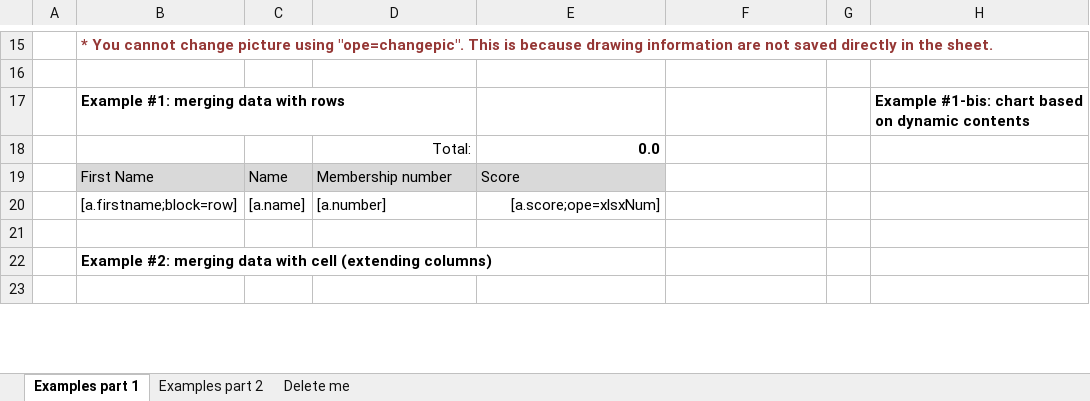
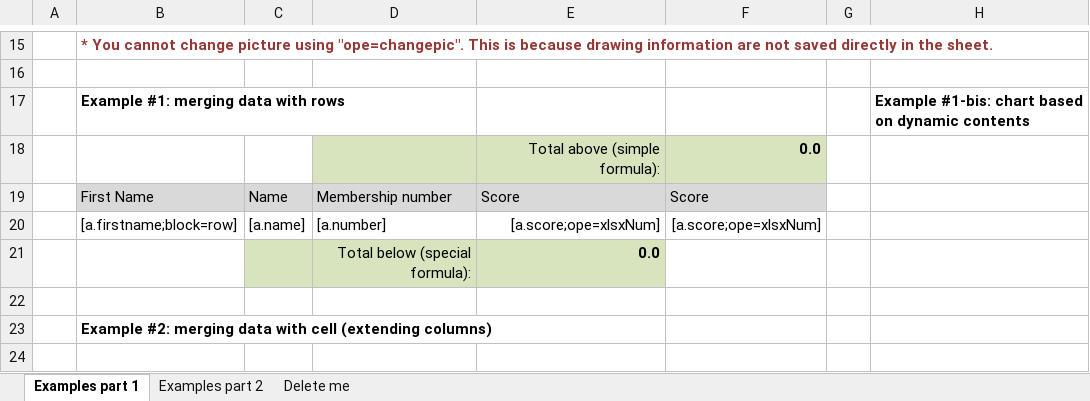
Before and after one commit to svn2github/openTBS-template-engine, an Excel workbook: plugins/opentbs/demo/demo_ms_excel.xlsx, sheet Examples part 1, drawn as a sheet; only a part is shown, gaps mark what is left out; values as stored, in another font and other column widths than the file's, no borders; charts and pictures not drawn; removed rows and columns are numbered as before the commit, all else as after; the diff names each change by its address in the sheet, - before the commit and + after, or states it on an @@ line.

```diff
--- a/plugins/opentbs/demo/demo_ms_excel.xlsx (sheet Examples part 1)
+++ b/plugins/opentbs/demo/demo_ms_excel.xlsx (sheet Examples part 1)
-row 18:  |  |  | Total: | 0.0
+row 18:  |  |  |  | Total above (simple formula): | 0.0
-F19: (empty)
+F19: Score
-F19 fill: none
+F19 fill: #D9D9D9
-F20: (empty)
+F20: [a.score;ope=xlsxNum]
+row 21:  |  |  | Total below (special formula): | 0.0
```
Also changed, not shown: charts or pictures, 3 other files.
